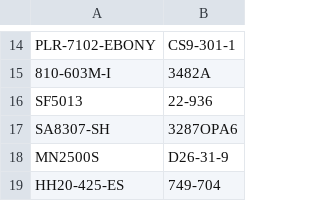
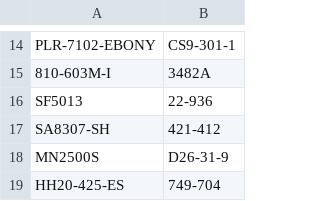
Before and after one commit to Shanej39/CenturyFutnitureSeniorDesign, a CSV file: Data Subset to Import to Code - Sheet1.csv, drawn as a sheet; only a part is shown, gaps mark what is left out.

Commit message:
Update Data Subset to Import to Code - Sheet1.csv
Exchanged product '3287OPA6' in FR to '421-412'

```diff
--- a/Data Subset to Import to Code - Sheet1.csv
+++ b/Data Subset to Import to Code - Sheet1.csv
@@ -16,3 +16,3 @@ PLR-7102-EBONY,CS9-301-1
 SF5013,22-936
-SA8307-SH,3287OPA6
+SA8307-SH,421-412
 MN2500S,D26-31-9
```
